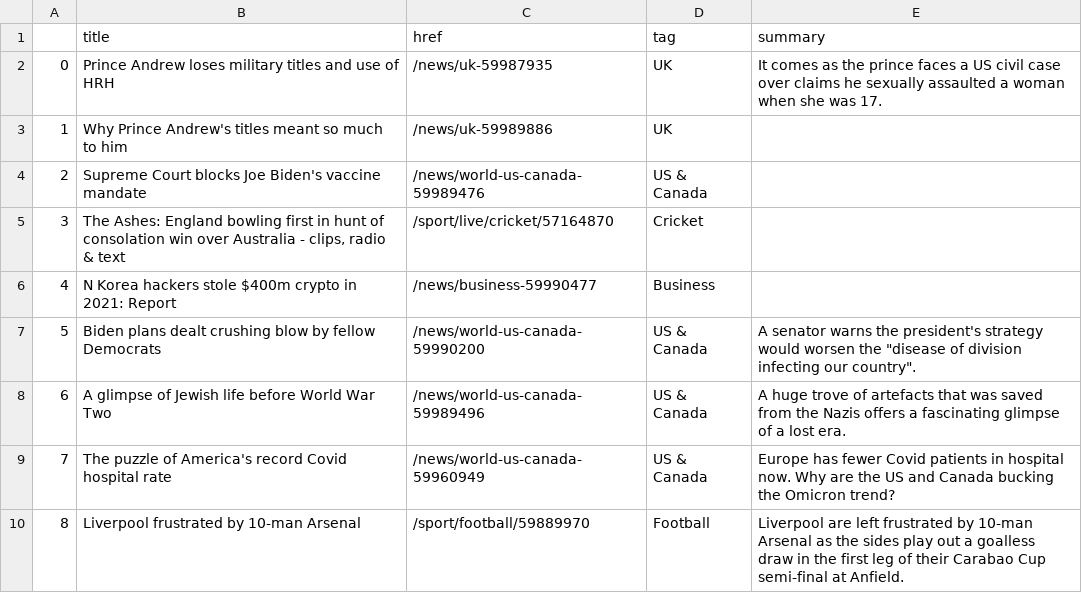
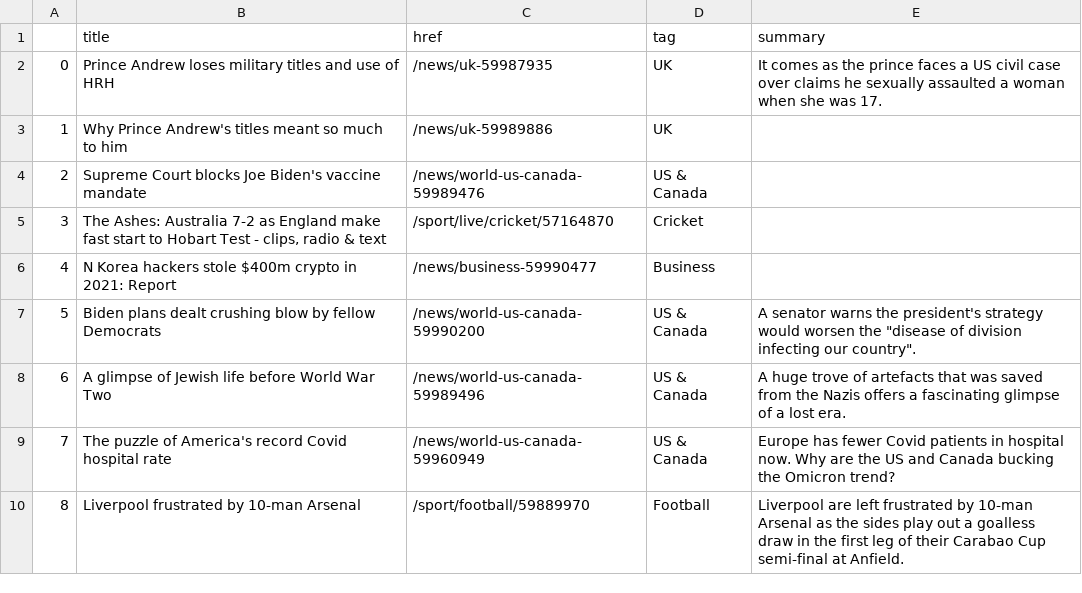
Before and after one commit to tunabellybella/Scraper, a CSV file: bbc-headlines.csv, drawn as a sheet; only a part is shown.

```diff
--- a/bbc-headlines.csv
+++ b/bbc-headlines.csv
@@ -4,3 +4,3 @@
 2,Supreme Court blocks Joe Biden's vaccine mandate,/news/world-us-canada-59989476,US & Canada,
-3,"The Ashes: England bowling first in hunt of consolation win over Australia - clips, radio & text",/sport/live/cricket/57164870,Cricket,
+3,"The Ashes: Australia 7-2 as England make fast start to Hobart Test - clips, radio & text",/sport/live/cricket/57164870,Cricket,
 4,N Korea hackers stole $400m crypto in 2021: Report,/news/business-59990477,Business,
```
